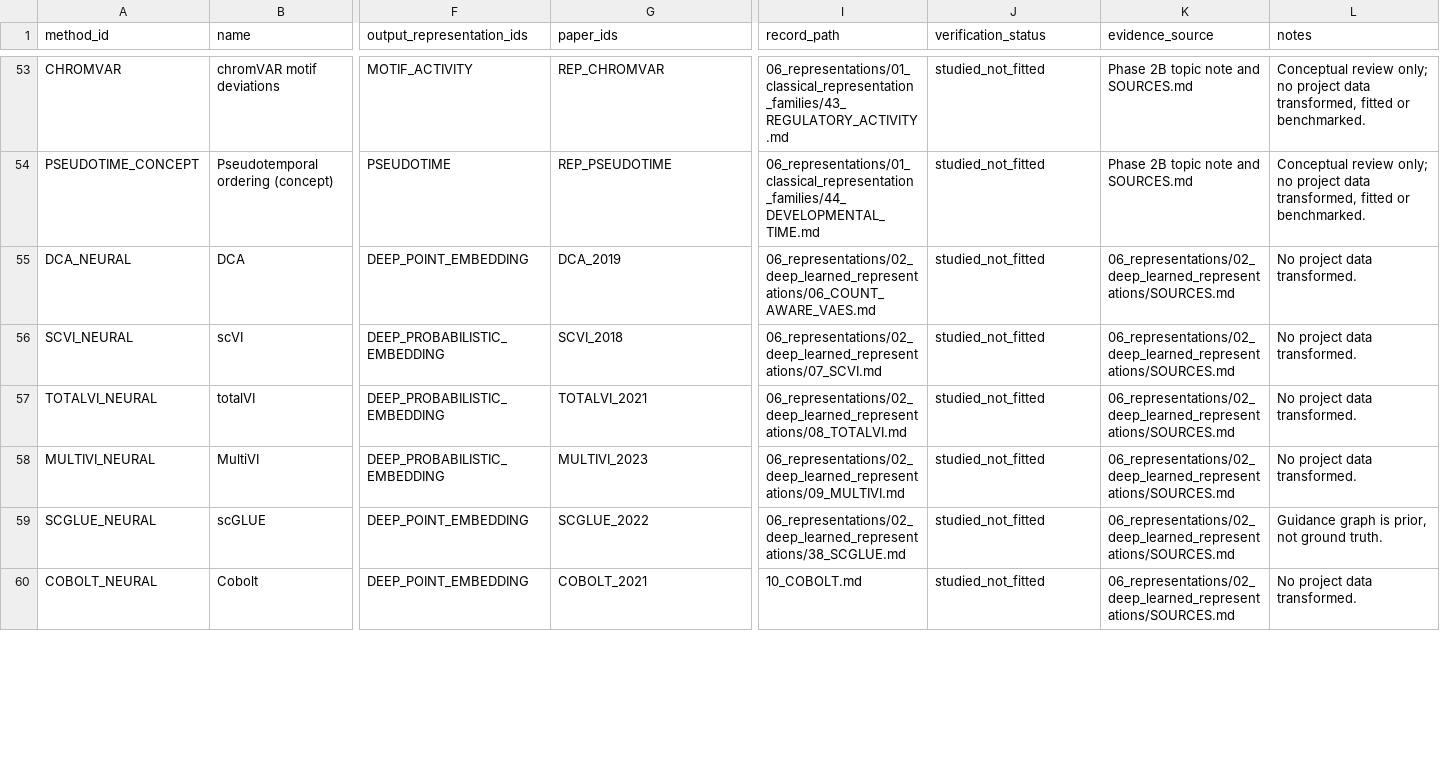
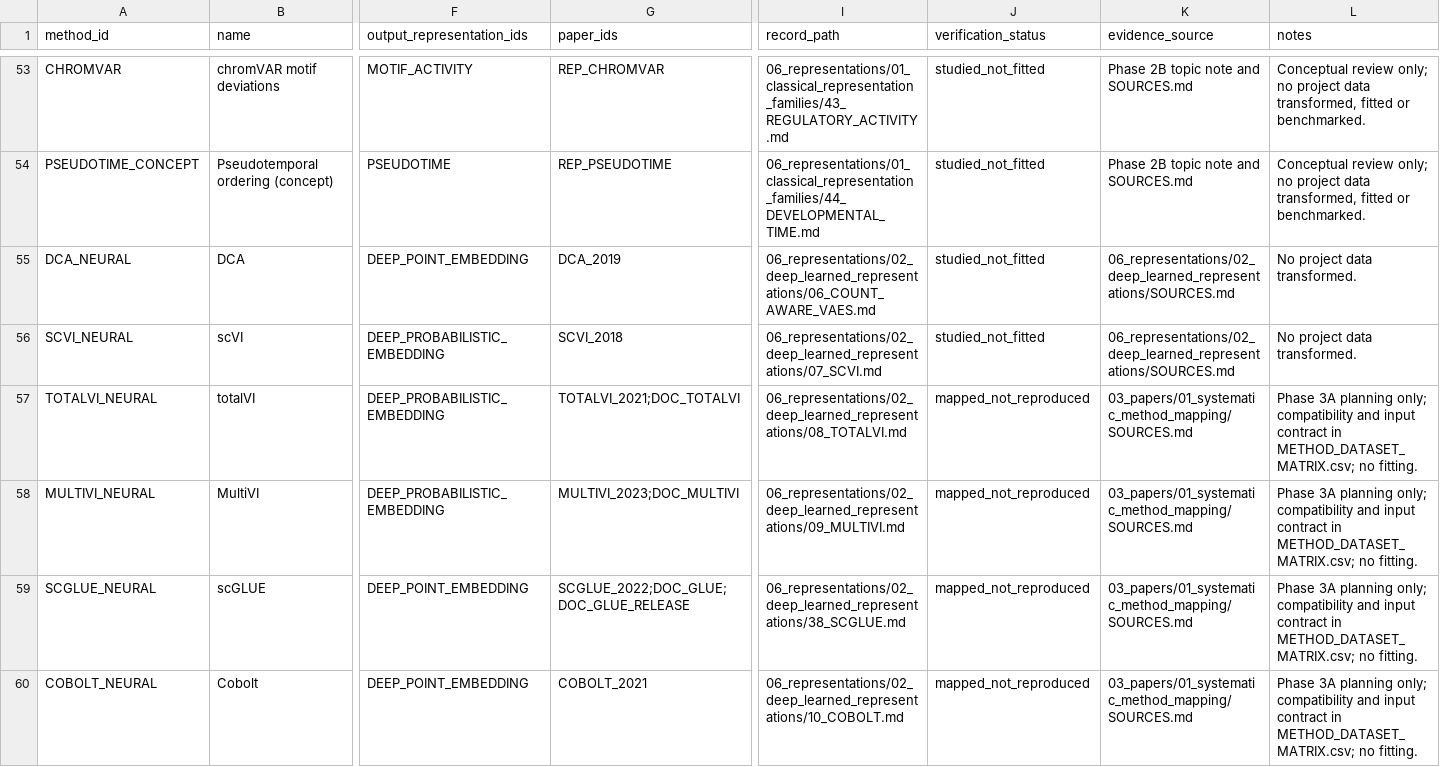
Before and after one commit to rifatahsanpul0k/research, a CSV file: methods.csv, drawn as a sheet; only a part is shown, gaps mark what is left out; the diff covers the shown part only; the diff names each change by its address in the sheet, - before the commit and + after, or states it on an @@ line.

Commit message:
Complete Phase 3A systematic method mapping and benchmark design

```diff
--- a/methods.csv
+++ b/methods.csv
-G57 (paper_ids): TOTALVI_2021
+G57 (paper_ids): TOTALVI_2021;DOC_TOTALVI
-J57:J60 (verification_status): studied_not_fitted
+J57:J60 (verification_status): mapped_not_reproduced
-K57:K60 (evidence_source): 06_representations/02_deep_learned_representations/SOURCES.md
+K57:K60 (evidence_source): 03_papers/01_systematic_method_mapping/SOURCES.md
-L57:L58 (notes): No project data transformed.
+L57:L58 (notes): Phase 3A planning only; compatibility and input contract in METHOD_DATASET_MATRIX.csv; no fitting.
-G58 (paper_ids): MULTIVI_2023
+G58 (paper_ids): MULTIVI_2023;DOC_MULTIVI
-G59 (paper_ids): SCGLUE_2022
+G59 (paper_ids): SCGLUE_2022;DOC_GLUE;DOC_GLUE_RELEASE
-L59 (notes): Guidance graph is prior, not ground truth.
+L59 (notes): Phase 3A planning only; compatibility and input contract in METHOD_DATASET_MATRIX.csv; no fitting.
-I60 (record_path): 10_COBOLT.md
+I60 (record_path): 06_representations/02_deep_learned_representations/10_COBOLT.md
-L60 (notes): No project data transformed.
+L60 (notes): Phase 3A planning only; compatibility and input contract in METHOD_DATASET_MATRIX.csv; no fitting.
```
Also changed, not shown: 10 added rows and 51 edited cells elsewhere in this file, codebases.csv, 52 other files.
